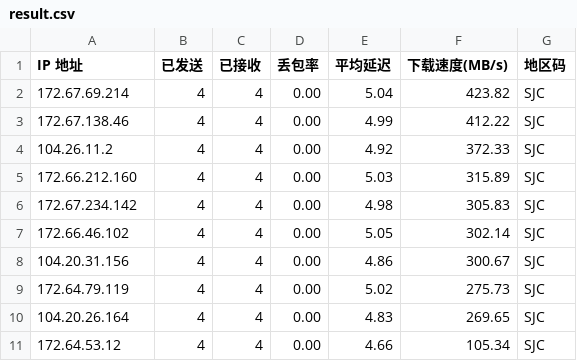
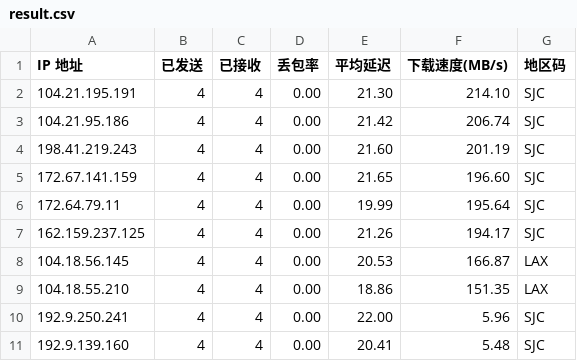
Before and after one commit to x-dr/cfst, a CSV file: result.csv, drawn as a sheet.

```diff
--- a/result.csv
+++ b/result.csv
@@ -1,11 +1,11 @@
 IP 地址,已发送,已接收,丢包率,平均延迟,下载速度(MB/s),地区码
-172.67.69.214,4,4,0.00,5.04,423.82,SJC
-172.67.138.46,4,4,0.00,4.99,412.22,SJC
-104.26.11.2,4,4,0.00,4.92,372.33,SJC
-172.66.212.160,4,4,0.00,5.03,315.89,SJC
-172.67.234.142,4,4,0.00,4.98,305.83,SJC
-172.66.46.102,4,4,0.00,5.05,302.14,SJC
-104.20.31.156,4,4,0.00,4.86,300.67,SJC
-172.64.79.119,4,4,0.00,5.02,275.73,SJC
-104.20.26.164,4,4,0.00,4.83,269.65,SJC
-172.64.53.12,4,4,0.00,4.66,105.34,SJC
+104.21.195.191,4,4,0.00,21.30,214.10,SJC
+104.21.95.186,4,4,0.00,21.42,206.74,SJC
+198.41.219.243,4,4,0.00,21.60,201.19,SJC
+172.67.141.159,4,4,0.00,21.65,196.60,SJC
+172.64.79.11,4,4,0.00,19.99,195.64,SJC
+162.159.237.125,4,4,0.00,21.26,194.17,SJC
+104.18.56.145,4,4,0.00,20.53,166.87,LAX
+104.18.55.210,4,4,0.00,18.86,151.35,LAX
+192.9.250.241,4,4,0.00,22.00,5.96,SJC
+192.9.139.160,4,4,0.00,20.41,5.48,SJC
```
Also changed, not shown: 1 other file.
